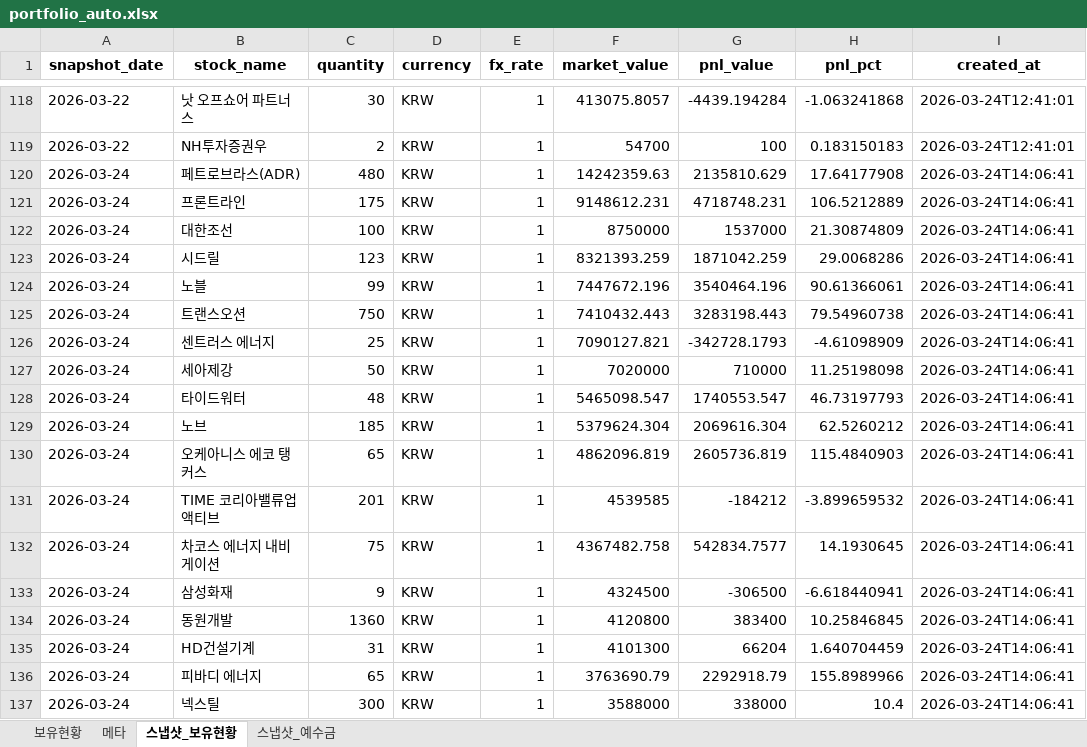
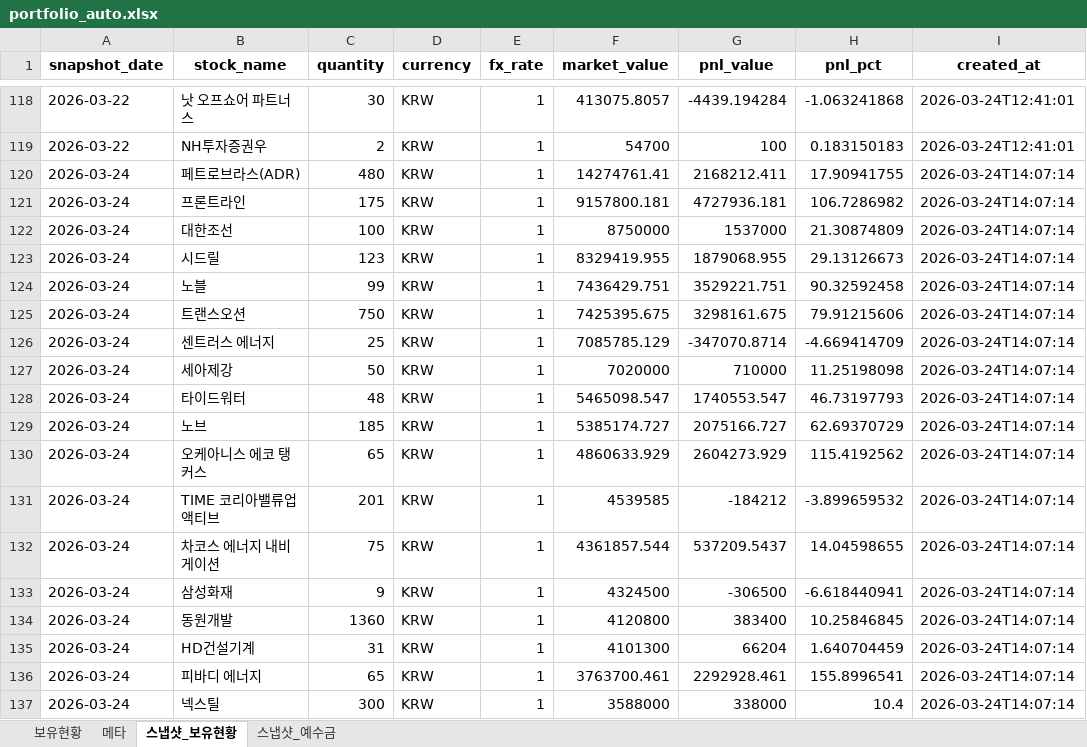
Before and after one commit to ssungjun83/invest_diary, an Excel workbook: portfolio_auto.xlsx, sheet 스냅샷_보유현황, drawn as a sheet; only a part is shown, gaps mark what is left out; values as stored, in another font and other column widths than the file's, no borders; the diff covers the shown part only; the diff names each change by its address in the sheet, - before the commit and + after, or states it on an @@ line.

Commit message:
auto: portfolio snapshot 2026-03-24 (2026-03-24T14:07:15)

```diff
--- a/portfolio_auto.xlsx (sheet 스냅샷_보유현황)
+++ b/portfolio_auto.xlsx (sheet 스냅샷_보유현황)
-F120 (market_value): 14242359.63
+F120 (market_value): 14274761.41
-G120 (pnl_value): 2135810.629
+G120 (pnl_value): 2168212.411
-H120 (pnl_pct): 17.64177908
+H120 (pnl_pct): 17.90941755
-I120:I137 (created_at): 2026-03-24T14:06:41
+I120:I137 (created_at): 2026-03-24T14:07:14
-F121 (market_value): 9148612.231
+F121 (market_value): 9157800.181
-G121 (pnl_value): 4718748.231
+G121 (pnl_value): 4727936.181
-H121 (pnl_pct): 106.5212889
+H121 (pnl_pct): 106.7286982
-F123 (market_value): 8321393.259
+F123 (market_value): 8329419.955
-G123 (pnl_value): 1871042.259
+G123 (pnl_value): 1879068.955
-H123 (pnl_pct): 29.0068286
+H123 (pnl_pct): 29.13126673
-F124 (market_value): 7447672.196
+F124 (market_value): 7436429.751
-G124 (pnl_value): 3540464.196
+G124 (pnl_value): 3529221.751
-H124 (pnl_pct): 90.61366061
+H124 (pnl_pct): 90.32592458
-F125 (market_value): 7410432.443
+F125 (market_value): 7425395.675
-G125 (pnl_value): 3283198.443
+G125 (pnl_value): 3298161.675
-H125 (pnl_pct): 79.54960738
+H125 (pnl_pct): 79.91215606
-F126 (market_value): 7090127.821
+F126 (market_value): 7085785.129
-G126 (pnl_value): -342728.1793
+G126 (pnl_value): -347070.8714
-H126 (pnl_pct): -4.61098909
+H126 (pnl_pct): -4.669414709
-F129 (market_value): 5379624.304
+F129 (market_value): 5385174.727
-G129 (pnl_value): 2069616.304
+G129 (pnl_value): 2075166.727
-H129 (pnl_pct): 62.5260212
+H129 (pnl_pct): 62.69370729
-F130 (market_value): 4862096.819
+F130 (market_value): 4860633.929
-G130 (pnl_value): 2605736.819
+G130 (pnl_value): 2604273.929
-H130 (pnl_pct): 115.4840903
+H130 (pnl_pct): 115.4192562
-F132 (market_value): 4367482.758
+F132 (market_value): 4361857.544
-G132 (pnl_value): 542834.7577
+G132 (pnl_value): 537209.5437
-H132 (pnl_pct): 14.1930645
+H132 (pnl_pct): 14.04598655
-F136 (market_value): 3763690.79
+F136 (market_value): 3763700.461
-G136 (pnl_value): 2292918.79
+G136 (pnl_value): 2292928.461
-H136 (pnl_pct): 155.8989966
+H136 (pnl_pct): 155.8996541
```
Also changed, not shown: 35 edited cells elsewhere in this sheet, sheet 보유현황, sheet 메타, sheet 스냅샷_예수금.
